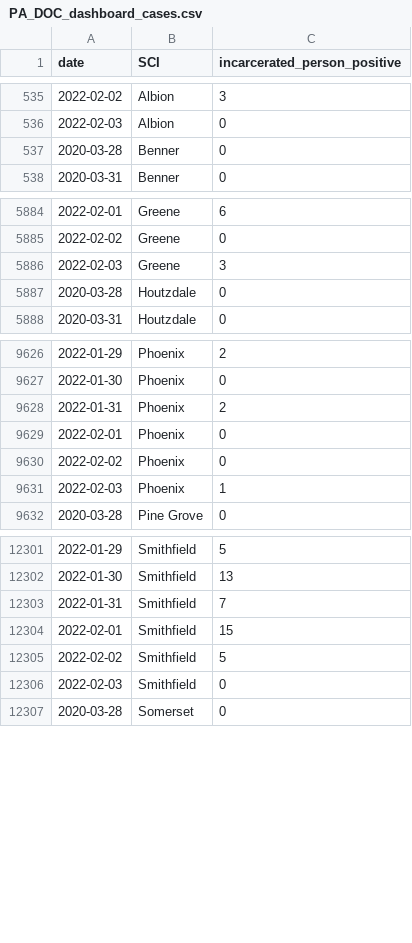
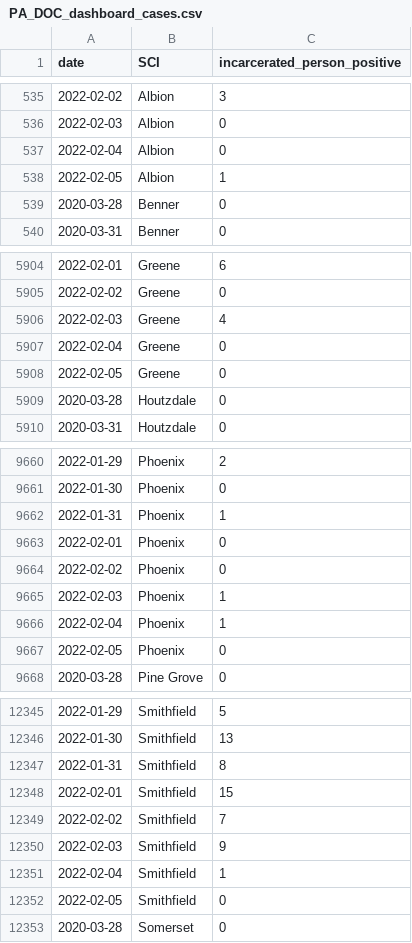
Before and after one commit to jmparelman/PA-SCI_COVID19, a CSV file: data/latest_data/PA_DOC_dashboard_cases.csv, drawn as a sheet; only a part is shown, gaps mark what is left out; the diff covers the shown part only.

Commit message:
latest dashboard data

```diff
--- a/data/latest_data/PA_DOC_dashboard_cases.csv
+++ b/data/latest_data/PA_DOC_dashboard_cases.csv
@@ -536,2 +536,4 @@ date,SCI,incarcerated_person_positive
 2022-02-03,Albion,0
+2022-02-04,Albion,0
+2022-02-05,Albion,1
 2020-03-28,Benner,0
@@ -5885,3 +5905,5 @@ date,SCI,incarcerated_person_positive
 2022-02-02,Greene,0
-2022-02-03,Greene,3
+2022-02-03,Greene,4
+2022-02-04,Greene,0
+2022-02-05,Greene,0
 2020-03-28,Houtzdale,0
@@ -9627,3 +9661,3 @@ date,SCI,incarcerated_person_positive
 2022-01-30,Phoenix,0
-2022-01-31,Phoenix,2
+2022-01-31,Phoenix,1
 2022-02-01,Phoenix,0
@@ -9631,2 +9665,4 @@ date,SCI,incarcerated_person_positive
 2022-02-03,Phoenix,1
+2022-02-04,Phoenix,1
+2022-02-05,Phoenix,0
 2020-03-28,Pine Grove,0
@@ -12302,6 +12346,8 @@ date,SCI,incarcerated_person_positive
 2022-01-30,Smithfield,13
-2022-01-31,Smithfield,7
+2022-01-31,Smithfield,8
 2022-02-01,Smithfield,15
-2022-02-02,Smithfield,5
-2022-02-03,Smithfield,0
+2022-02-02,Smithfield,7
+2022-02-03,Smithfield,9
+2022-02-04,Smithfield,1
+2022-02-05,Smithfield,0
 2020-03-28,Somerset,0
```
Also changed, not shown: 42 added rows elsewhere in this file, data/latest_data/PA_DOC_dashboard_latest.csv.
